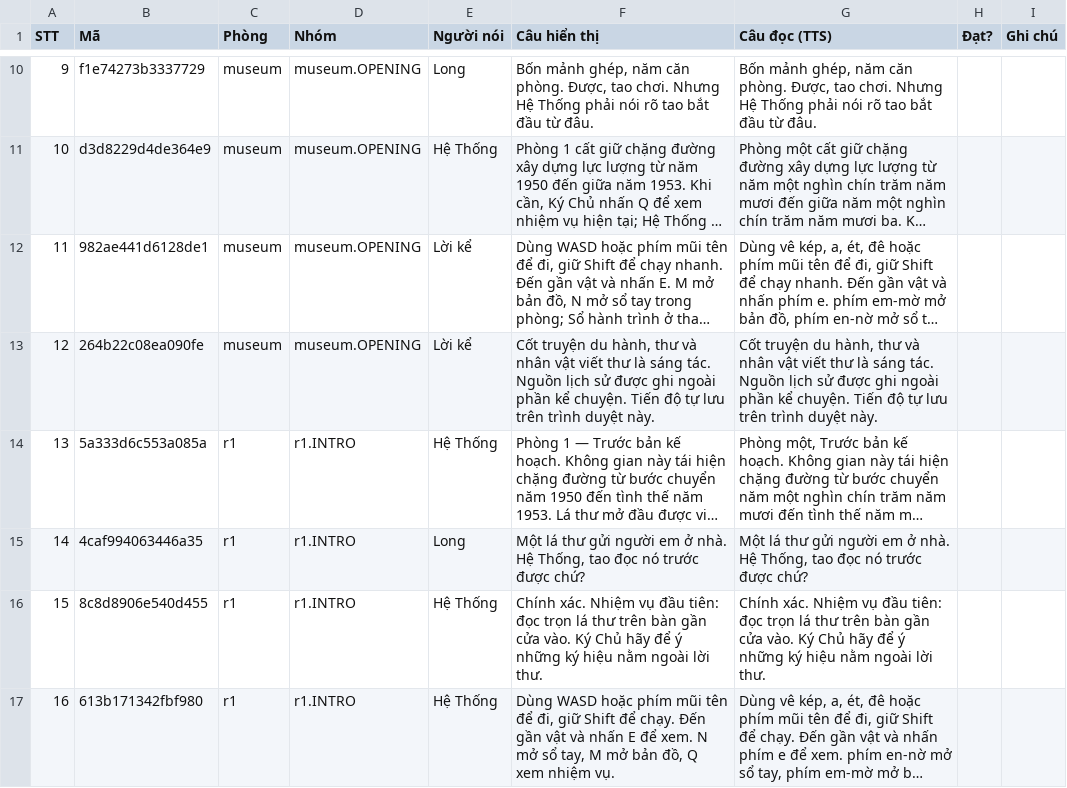
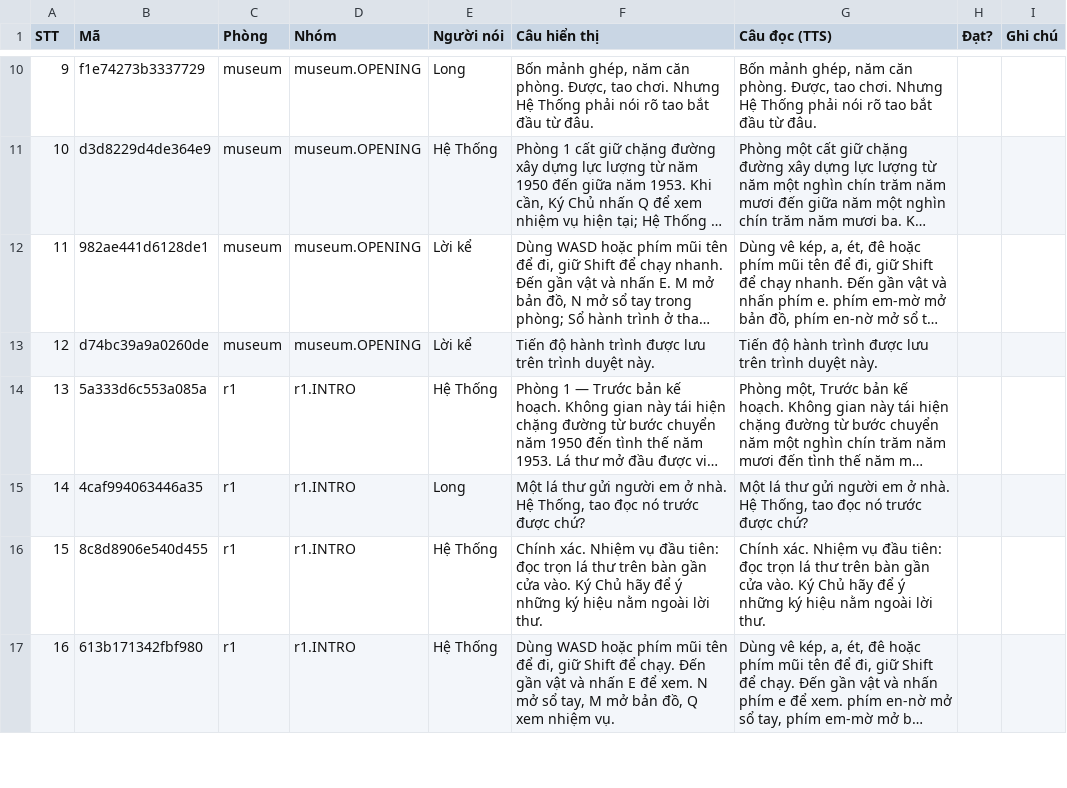
Before and after one commit to thaideptrai218/mat-ma-dien-bien-phu, a CSV file: plans/261031-1312-game-audio-voice-sfx/reports/voice-script.csv, drawn as a sheet; only a part is shown, gaps mark what is left out; long unchanged cells end in …; the diff covers the shown part only; the diff names each change by its address in the sheet, - before the commit and + after, or states it on an @@ line.

```diff
--- a/plans/261031-1312-game-audio-voice-sfx/reports/voice-script.csv
+++ b/plans/261031-1312-game-audio-voice-sfx/reports/voice-script.csv
-B13 (Mã): 264b22c08ea090fe
+B13 (Mã): d74bc39a9a0260de
-F13 (Câu hiển thị): Cốt truyện du hành, thư và nhân vật viết thư là sáng tác. Nguồn lịch sử được ghi ngoài phần kể chuyện. Tiến độ tự lưu trên…
+F13 (Câu hiển thị): Tiến độ hành trình được lưu trên…
-G13 (Câu đọc (TTS)): Cốt truyện du hành, thư và nhân vật viết thư là sáng tác. Nguồn lịch sử được ghi ngoài phần kể chuyện. Tiến độ tự lưu trên…
+G13 (Câu đọc (TTS)): Tiến độ hành trình được lưu trên…
```
Also changed, not shown: 1 removed row, 15 edited cells and row numbers in column A elsewhere in this file, 35 other files.
